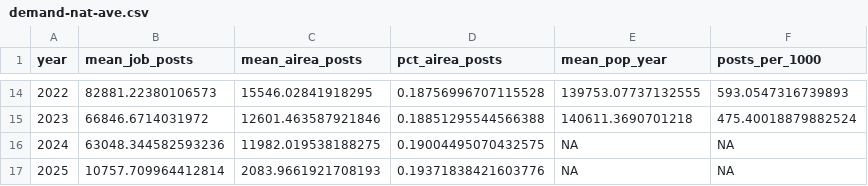
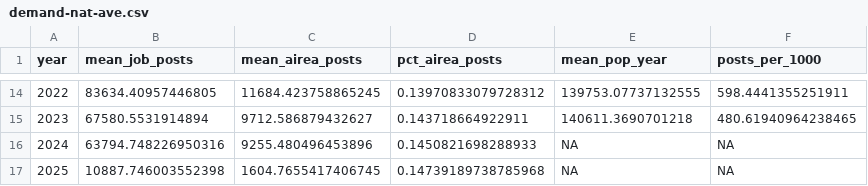
Before and after one commit to data-edu/airea-data-explorer-shiny, a CSV file: data/demand-nat-ave.csv, drawn as a sheet; only a part is shown, gaps mark what is left out; the diff covers the shown part only.

Commit message:
re-calc nat ave data

```diff
--- a/data/demand-nat-ave.csv
+++ b/data/demand-nat-ave.csv
@@ -14,4 +14,4 @@ year,mean_job_posts,mean_airea_posts,pct_airea_posts,mean_pop_year,posts_per_100
-2022,82881.22380106573,15546.02841918295,0.18756996707115528,139753.07737132555,593.0547316739893
-2023,66846.6714031972,12601.463587921846,0.18851295544566388,140611.3690701218,475.40018879882524
-2024,63048.344582593236,11982.019538188275,0.19004495070432575,NA,NA
-2025,10757.709964412814,2083.9661921708193,0.19371838421603776,NA,NA
+2022,83634.40957446805,11684.423758865245,0.13970833079728312,139753.07737132555,598.4441355251911
+2023,67580.5531914894,9712.586879432627,0.143718664922911,140611.3690701218,480.61940964238465
+2024,63794.748226950316,9255.480496453896,0.1450821698288933,NA,NA
+2025,10887.746003552398,1604.7655417406745,0.14739189738785968,NA,NA
```
Also changed, not shown: 60 edited cells elsewhere in this file, data/supply-nat-ave.csv, 2 other files.
